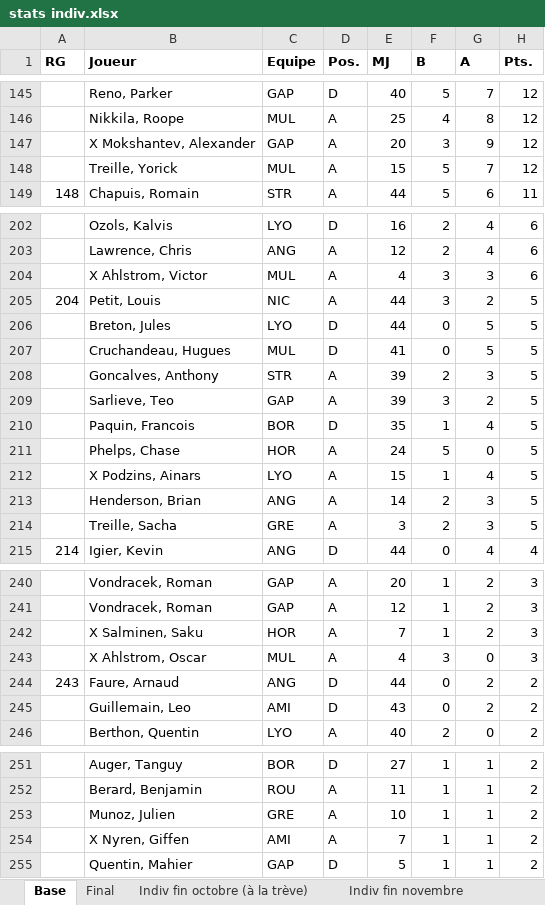
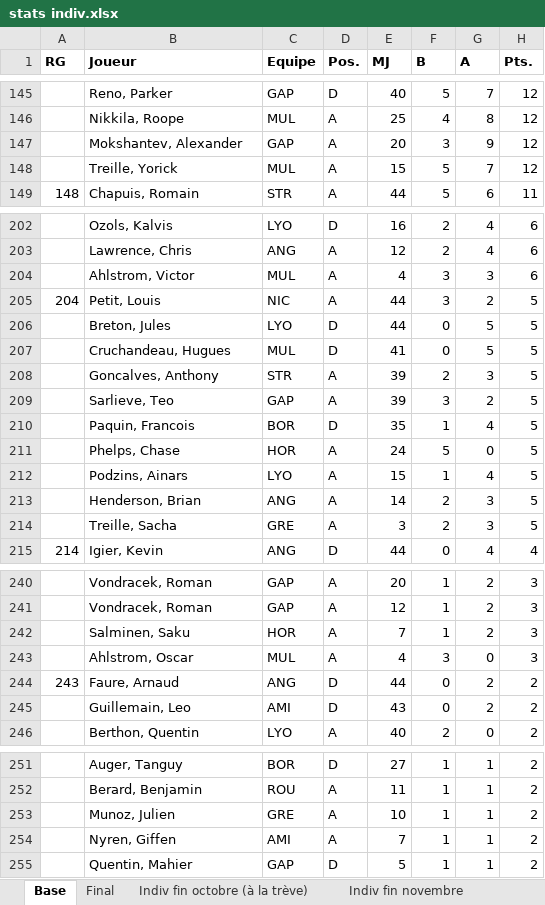
Before and after one commit to Kassout/HockeyAnalytics, an Excel workbook: NetworkAnalysis/datasets/stats indiv.xlsx, sheet Base, drawn as a sheet; only a part is shown, gaps mark what is left out; values as stored, in another font and other column widths than the file's, no borders; the diff names each change by its address in the sheet, - before the commit and + after, or states it on an @@ line.

```diff
--- a/NetworkAnalysis/datasets/stats indiv.xlsx (sheet Base)
+++ b/NetworkAnalysis/datasets/stats indiv.xlsx (sheet Base)
-B147 (Joueur): X Mokshantev, Alexander
+B147 (Joueur): Mokshantev, Alexander
-B204 (Joueur): X Ahlstrom, Victor
+B204 (Joueur): Ahlstrom, Victor
-B212 (Joueur): X Podzins, Ainars
+B212 (Joueur): Podzins, Ainars
-B242 (Joueur): X Salminen, Saku
+B242 (Joueur): Salminen, Saku
-B243 (Joueur): X Ahlstrom, Oscar
+B243 (Joueur): Ahlstrom, Oscar
-B254 (Joueur): X Nyren, Giffen
+B254 (Joueur): Nyren, Giffen
```
Also changed, not shown: sheet Final, sheet Indiv novembre (après la trève), sheet Indiv fin decembre, sheet Equipe, sheet Indiv fin novembre, sheet Equipe novembre (après la trèv), 1 more sheet, hidden cells, 40 other files.
